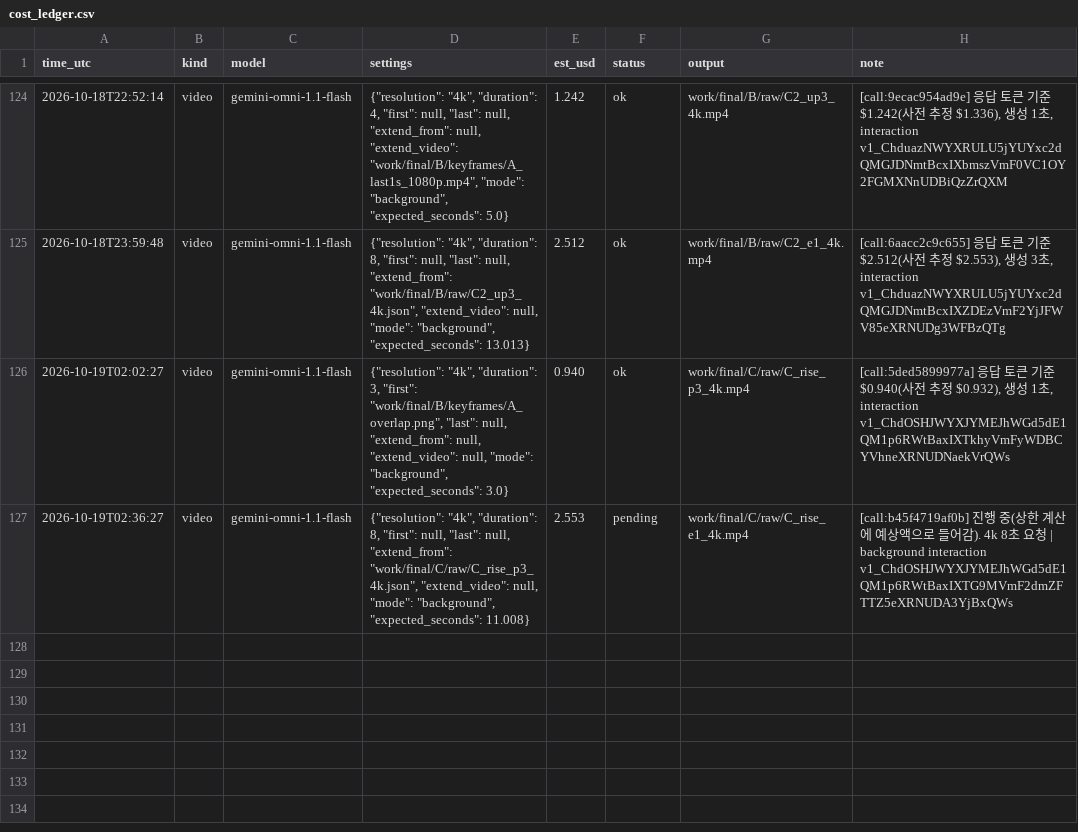
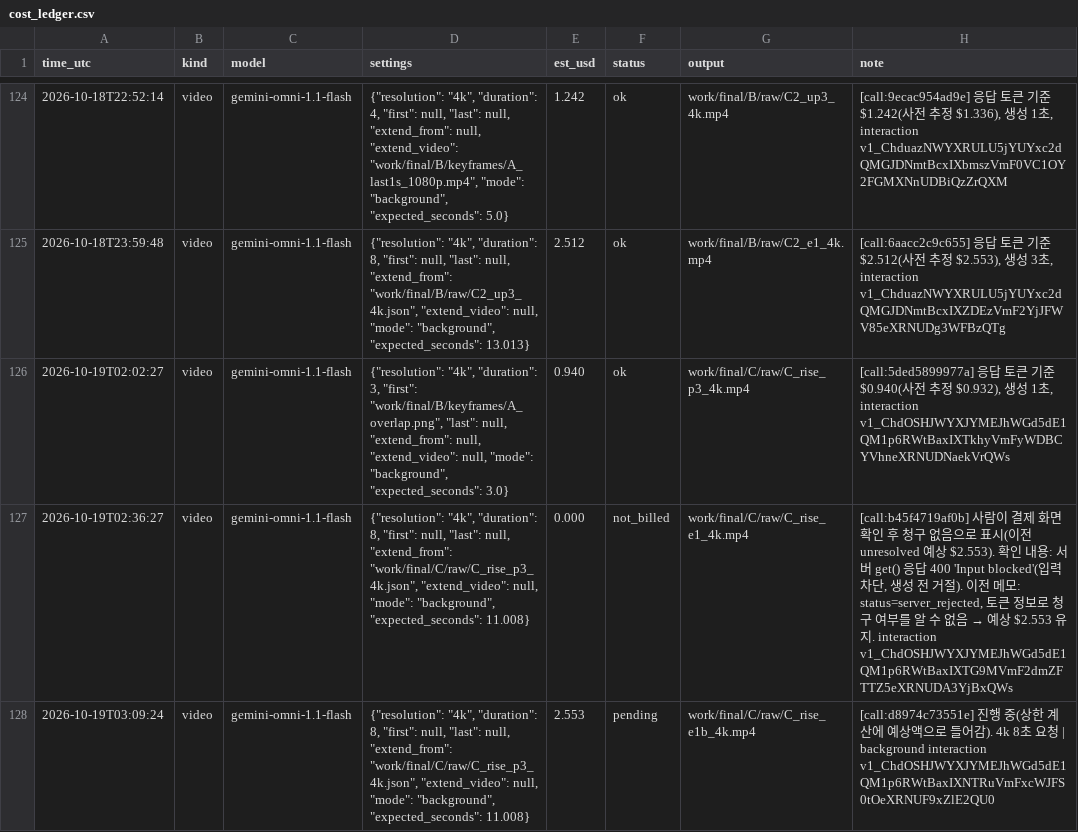
Before and after one commit to lkhh0408/lgh9766, a CSV file: work/cost_ledger.csv, drawn as a sheet; only a part is shown, gaps mark what is left out; the diff names each change by its address in the sheet, - before the commit and + after, or states it on an @@ line.

```diff
--- a/work/cost_ledger.csv
+++ b/work/cost_ledger.csv
-E127 (est_usd): 2.553
+E127 (est_usd): 0.000
-F127 (status): pending
+F127 (status): not_billed
@@ H127 (note): [call:b45f4719af0b] 진행 중(상한 계산에 예상액으로 들어감). 4k 8초 요청 | background interaction v1_ChdOSHJWYXJYMEJhWGd5dE1QM1p6RWtBaxIXTG9MVmF2dmZFTTZ5eXRNUDA3YjBxQWs → [call:b45f4719af0b] 사람이 결제 화면 확인 후 청구 없음으로 표시(이전 unresolved 예상 $2.553). 확인 내용: 서버 get() 응답 400 'Input blocked'(입력 차단, 생성 전 거절). 이전 메모: status=server_rejected, 토큰 정보로 청구 여부를 알 수 없음 → 예상 $2.553 유지. interaction v1_ChdOSHJWYXJYMEJhWGd5dE1QM1p6RWtBaxIXTG9MVmF2dmZFTTZ5eXRNUDA3YjBxQWs @@
+row 128: 2026-10-19T03:09:24 | video | gemini-omni-1.1-flash | {"resolution": "4k", "duration": 8, "first": null, "last": null, "extend_from": "work/final/C/raw/C_rise_p3_4k.json", "extend_video": null, "mode": "background", "expected_seconds": 11.008} | 2.553 | pending | work/final/C/raw/C_rise_e1b_4k.mp4 | [call:d8974c73551e] 진행 중(상한 계산에 예상액으로 들어감). 4k 8초 요청 | background interaction v1_ChdOSHJWYXJYMEJhWGd5dE1QM1p6RWtBaxIXNTRuVmFxcWJFS0tOeXRNUF9xZlE2QU0
```
Also changed, not shown: 8 other files.
